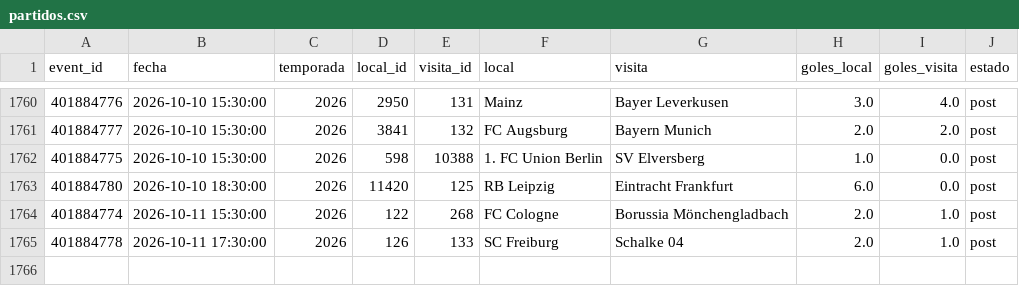
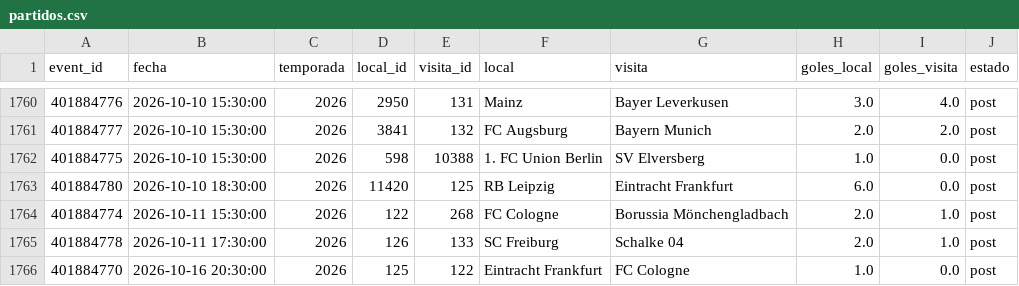
Before and after one commit to Pacortes2021/fifa-2026-hybrid-forecast, a CSV file: bund/data/partidos.csv, drawn as a sheet; only a part is shown, gaps mark what is left out.

```diff
--- a/bund/data/partidos.csv
+++ b/bund/data/partidos.csv
@@ -1765 +1765,2 @@ event_id,fecha,temporada,local_id,visita_id,local,visita,goles_local,goles_visit
 401884778,2026-10-11 17:30:00,2026,126,133,SC Freiburg,Schalke 04,2.0,1.0,post
+401884770,2026-10-16 20:30:00,2026,125,122,Eintracht Frankfurt,FC Cologne,1.0,0.0,post
```
Also changed, not shown: bund/data/fixture.csv, esp/data/partidos.csv, 5 other files.
